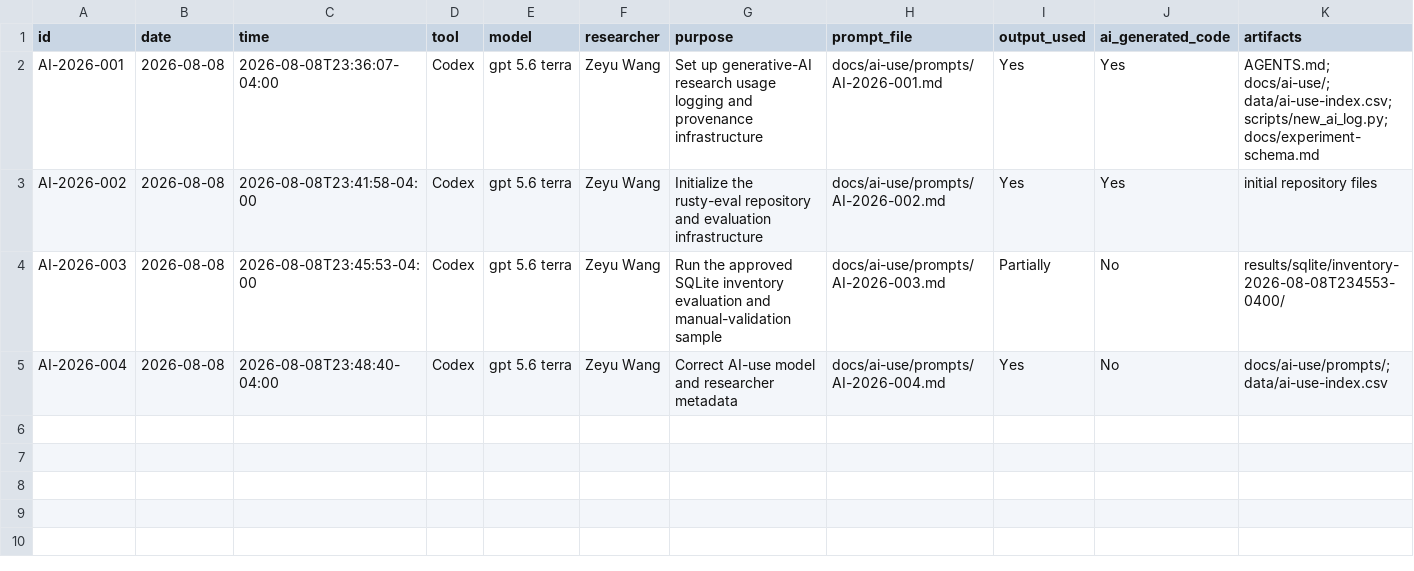
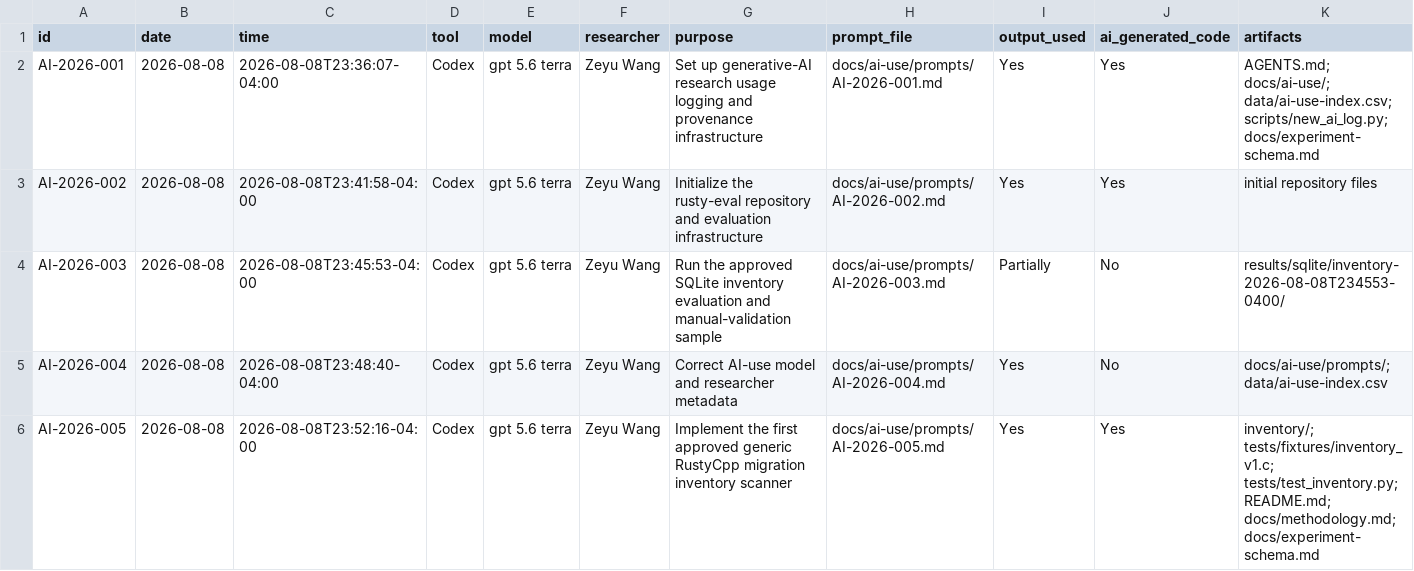
Before and after one commit to Overcomplicated12/Rusty-eval, a CSV file: data/ai-use-index.csv, drawn as a sheet; only a part is shown; rows hold the shown columns only; the diff names each change by its address in the sheet, - before the commit and + after, or states it on an @@ line.

Commit message:
Implement inventory methodology version 1

```diff
--- a/data/ai-use-index.csv
+++ b/data/ai-use-index.csv
+row 6: AI-2026-005 | 2026-08-08 | 2026-08-08T23:52:16-04:00 | Codex | gpt 5.6 terra | Zeyu Wang | Implement the first approved generic RustyCpp migration inventory scanner | docs/ai-use/prompts/AI-2026-005.md | Yes | Yes | inventory/; tests/fixtures/inventory_v1.c; tests/test_inventory.py; README.md; docs/methodology.md; docs/experiment-schema.md
```
Also changed, not shown: 12 other files.
